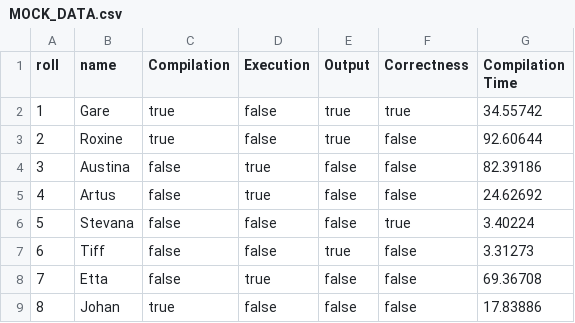
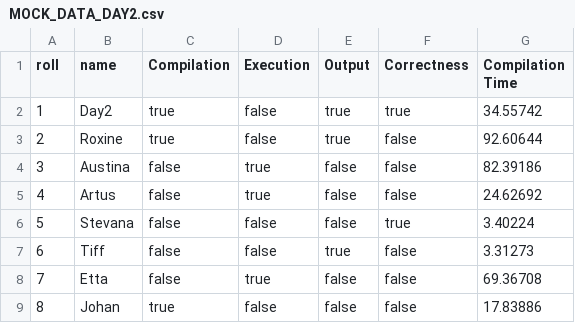
Before and after one commit to aabhusanaryal/fake-json, a CSV file: MOCK_DATA_DAY2.csv (was MOCK_DATA.csv), drawn as a sheet; only a part is shown.

Commit message:
Update and rename MOCK_DATA.csv to MOCK_DATA_DAY2.csv

```diff
--- a/MOCK_DATA.csv
+++ b/MOCK_DATA_DAY2.csv
@@ -1,3 +1,3 @@
 roll,name,Compilation,Execution,Output,Correctness,Compilation Time
-1,Gare,true,false,true,true,34.55742
+1,Day2,true,false,true,true,34.55742
 2,Roxine,true,false,true,false,92.60644
```
